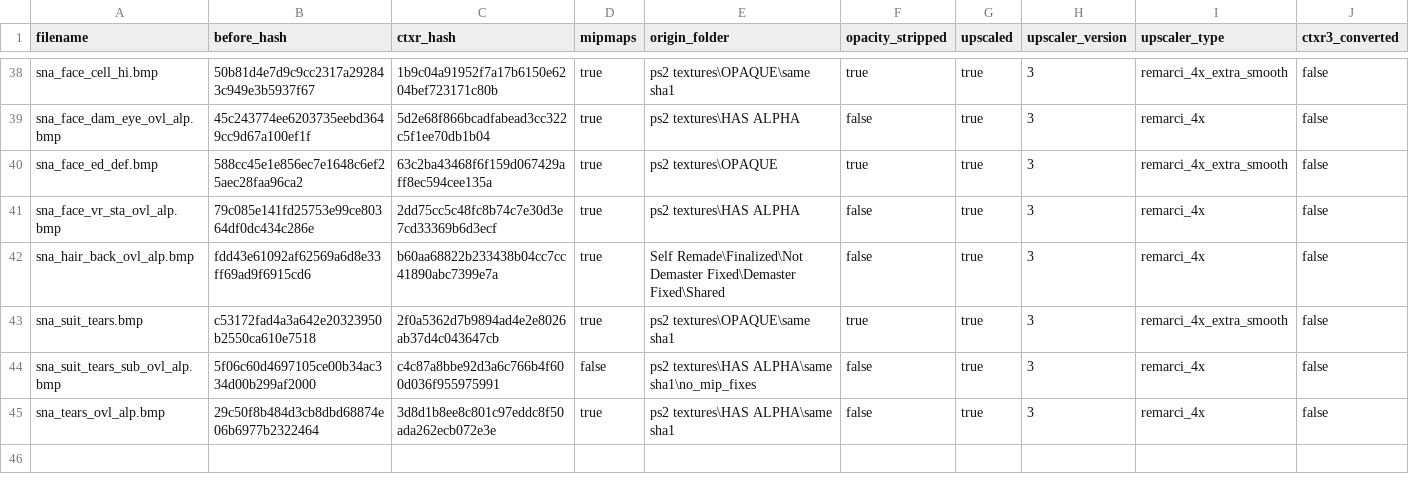
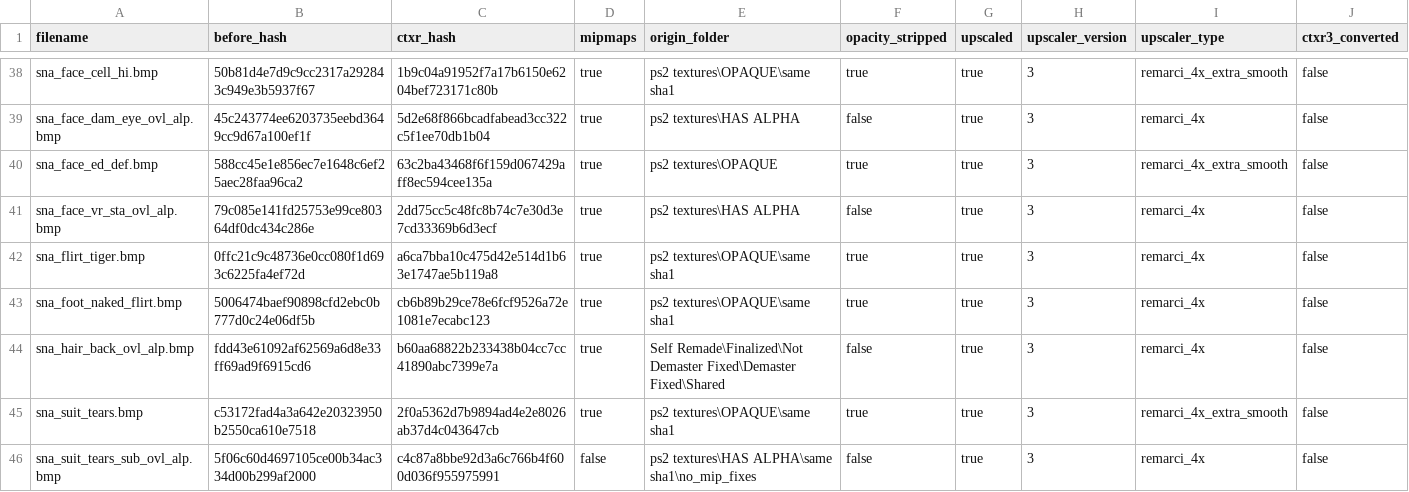
Before and after one commit to ShizCalev/MGS3-Demastered-Subsistence-Edition, a CSV file: Textures/Staging - 4x Upscaled/textures/flatlist/ovr_stm/ovr_eu/_win/conversion_hashes.csv, drawn as a sheet; only a part is shown, gaps mark what is left out; the shorter side is filled out with more unchanged rows; rows hold the shown columns only; the diff names each change by its address in the sheet, - before the commit and + after, or states it on an @@ line.

```diff
--- a/Textures/Staging - 4x Upscaled/textures/flatlist/ovr_stm/ovr_eu/_win/conversion_hashes.csv
+++ b/Textures/Staging - 4x Upscaled/textures/flatlist/ovr_stm/ovr_eu/_win/conversion_hashes.csv
+row 42: sna_flirt_tiger.bmp | 0ffc21c9c48736e0cc080f1d693c6225fa4ef72d | a6ca7bba10c475d42e514d1b63e1747ae5b119a8 | true | ps2 textures\OPAQUE\same sha1 | true | true | 3 | remarci_4x | false
+row 43: sna_foot_naked_flirt.bmp | 5006474baef90898cfd2ebc0b777d0c24e06df5b | cb6b89b29ce78e6fcf9526a72e1081e7ecabc123 | true | ps2 textures\OPAQUE\same sha1 | true | true | 3 | remarci_4x | false
```
Also changed, not shown: Textures/Staging - 2x Upscaled/textures/flatlist/ovr_stm/ovr_jp/_win/conversion_hashes.csv, Textures/Staging - 2x Upscaled/textures/flatlist/ovr_stm/ovr_us/_win/conversion_hashes.csv, 22 other files.
